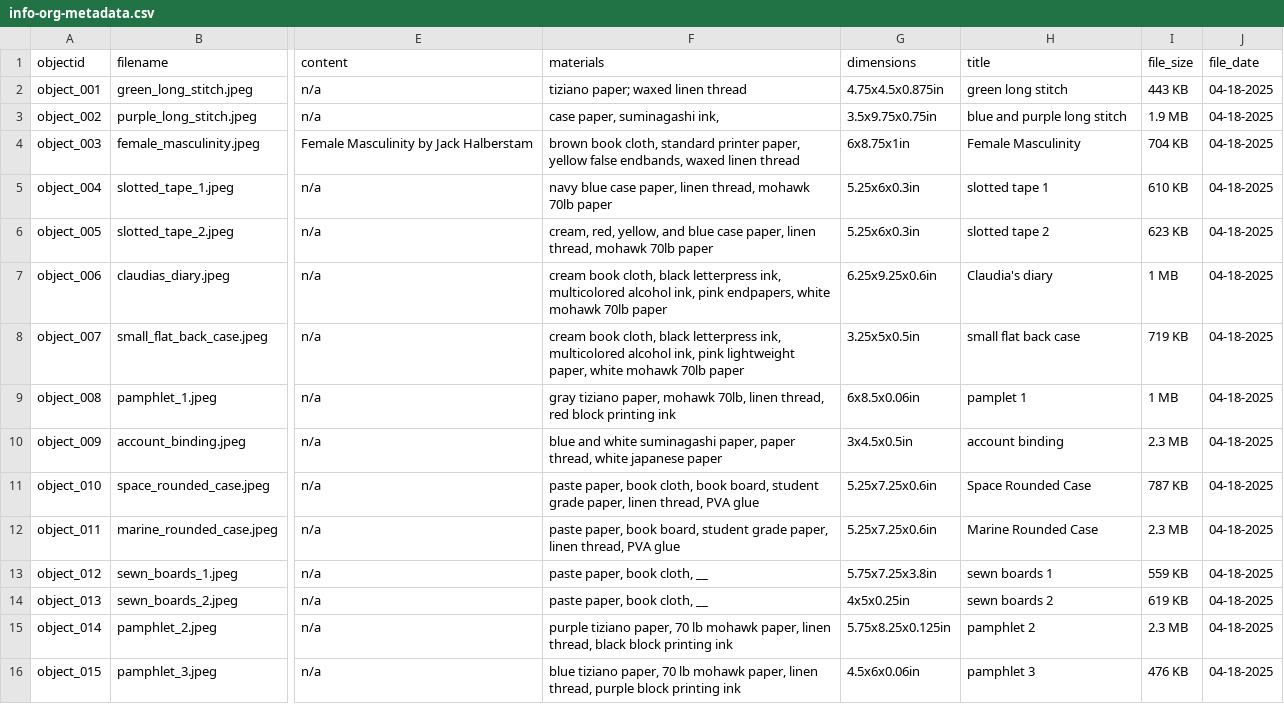
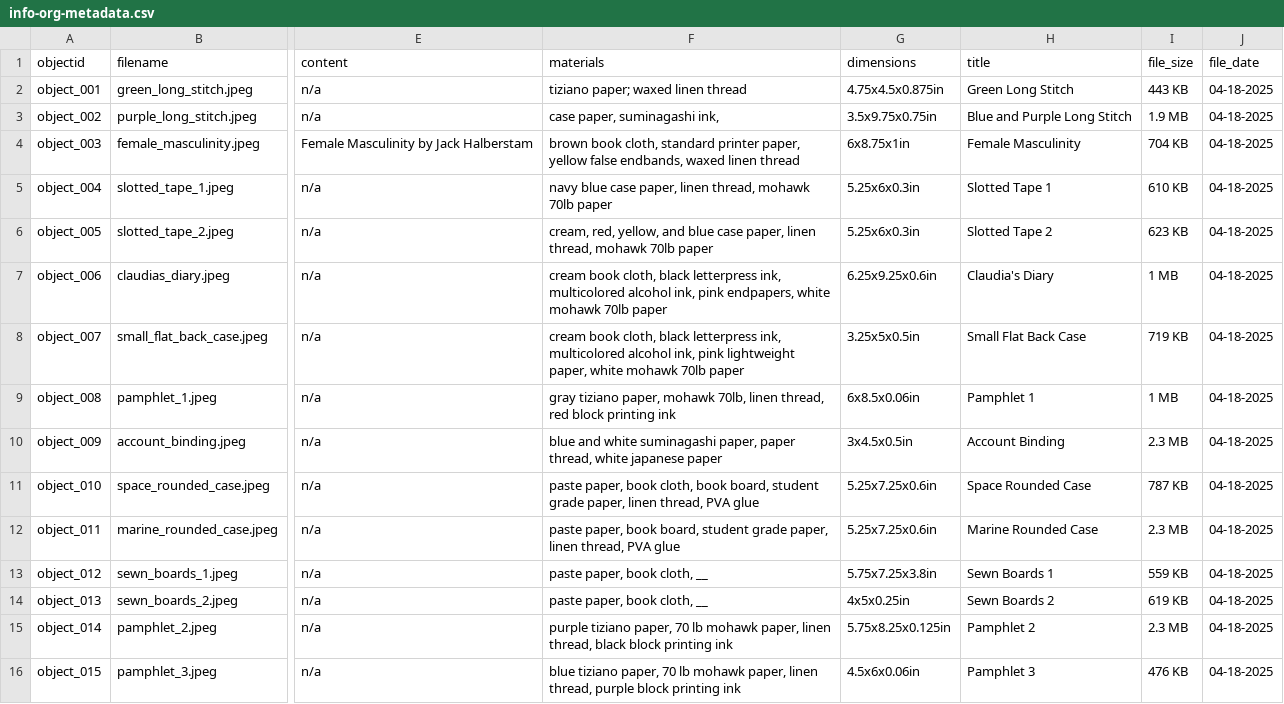
Before and after one commit to luke-ayers/luke-ayers-portfolio, a CSV file: _data/info-org-metadata.csv, drawn as a sheet; only a part is shown, gaps mark what is left out; the diff names each change by its address in the sheet, - before the commit and + after, or states it on an @@ line.

Commit message:
Update info-org-metadata.csv
capitalizing titles

```diff
--- a/_data/info-org-metadata.csv
+++ b/_data/info-org-metadata.csv
-H2 (title): green long stitch
+H2 (title): Green Long Stitch
-H3 (title): blue and purple long stitch
+H3 (title): Blue and Purple Long Stitch
-H5 (title): slotted tape 1
+H5 (title): Slotted Tape 1
-H6 (title): slotted tape 2
+H6 (title): Slotted Tape 2
-H7 (title): Claudia's diary
+H7 (title): Claudia's Diary
-H8 (title): small flat back case
+H8 (title): Small Flat Back Case
-H9 (title): pamplet 1
+H9 (title): Pamphlet 1
-H10 (title): account binding
+H10 (title): Account Binding
-H13 (title): sewn boards 1
+H13 (title): Sewn Boards 1
-H14 (title): sewn boards 2
+H14 (title): Sewn Boards 2
-H15 (title): pamphlet 2
+H15 (title): Pamphlet 2
-H16 (title): pamphlet 3
+H16 (title): Pamphlet 3
```
